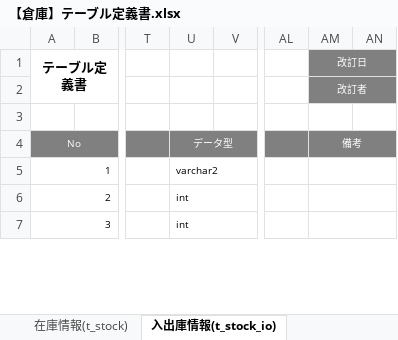
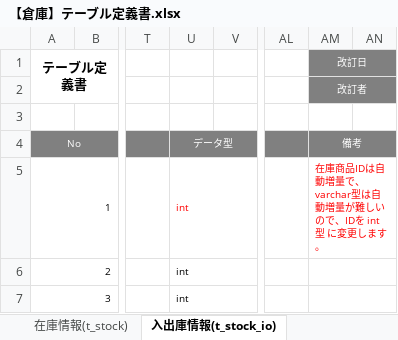
Before and after one commit to nts-ed/202210, an Excel workbook: 000_参考資料/【倉庫】テーブル定義書.xlsx, sheet 入出庫情報(t_stock_io), drawn as a sheet; only a part is shown, gaps mark what is left out; values as stored, in another font and other column widths than the file's, no borders; the diff names each change by its address in the sheet, - before the commit and + after, or states it on an @@ line.

```diff
--- a/000_参考資料/【倉庫】テーブル定義書.xlsx (sheet 入出庫情報(t_stock_io))
+++ b/000_参考資料/【倉庫】テーブル定義書.xlsx (sheet 入出庫情報(t_stock_io))
-U5: varchar2
+U5: int
-U5 text colour: black
+U5 text colour: #FF0000
-AM5 (改訂日): (empty)
+AM5 (改訂日): 在庫商品IDは自動増量で、varchar型は自動増量が難しいので、IDを int型 に変更します。
```
Also changed, not shown: sheet 在庫情報(t_stock), 1 other file.
